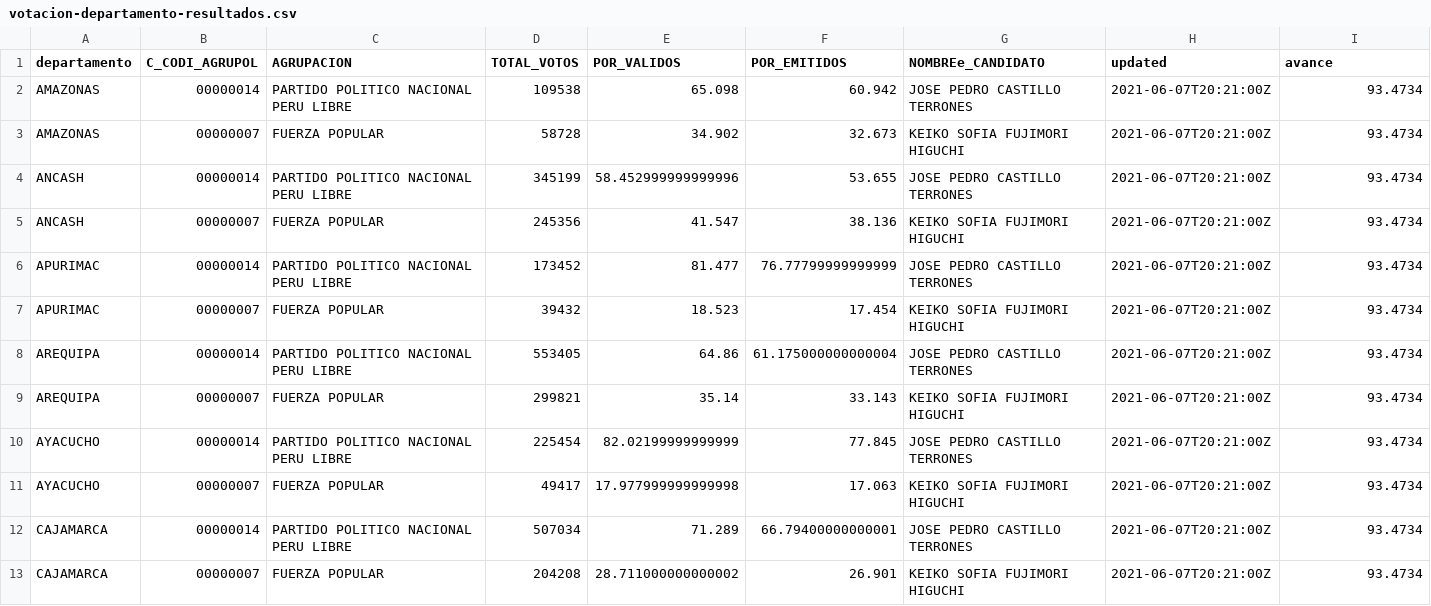
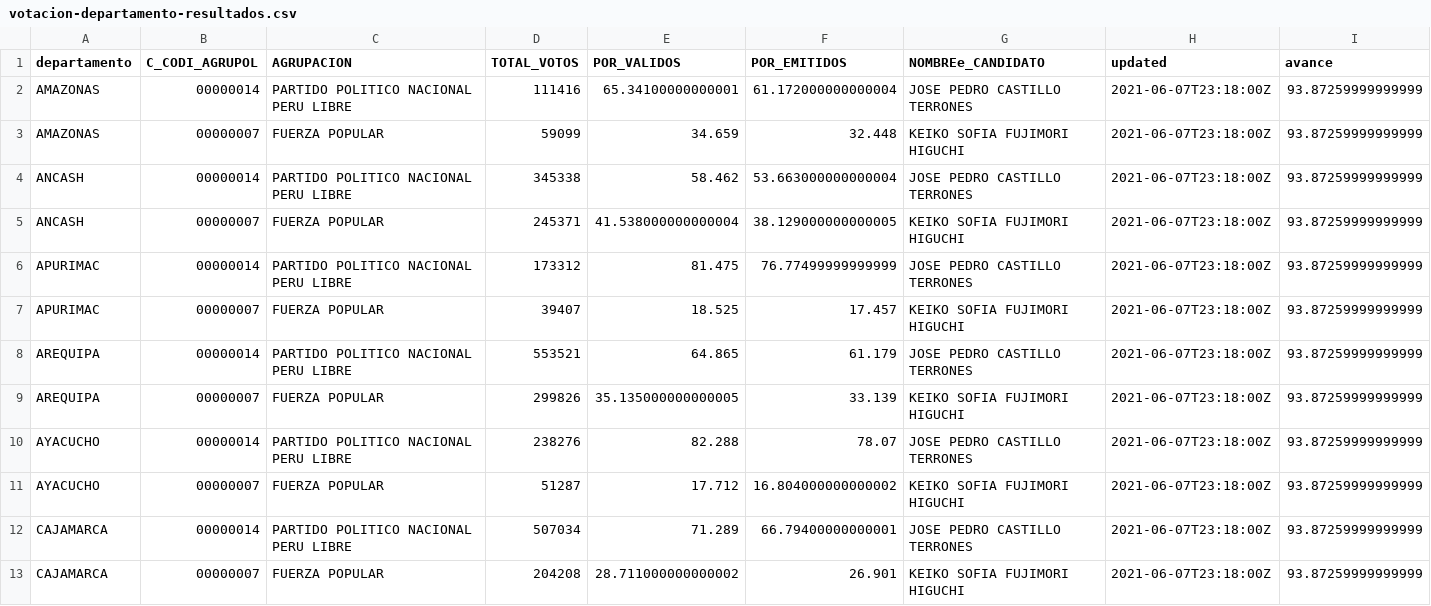
Before and after one commit to jmcastagnetto/2021-segunda-vuelta-eleccion-presidencial-peru, a CSV file: datos/departamentos/votacion-departamento-resultados.csv, drawn as a sheet; only a part is shown; the diff covers the shown part only.

```diff
--- a/datos/departamentos/votacion-departamento-resultados.csv
+++ b/datos/departamentos/votacion-departamento-resultados.csv
@@ -1,13 +1,13 @@
 departamento,C_CODI_AGRUPOL,AGRUPACION,TOTAL_VOTOS,POR_VALIDOS,POR_EMITIDOS,NOMBREe_CANDIDATO,updated,avance
-AMAZONAS,00000014,PARTIDO POLITICO NACIONAL PERU LIBRE,109538,65.098,60.942,JOSE PEDRO CASTILLO TERRONES,2021-06-07T20:21:00Z,93.4734
-AMAZONAS,00000007,FUERZA POPULAR,58728,34.902,32.673,KEIKO SOFIA FUJIMORI HIGUCHI,2021-06-07T20:21:00Z,93.4734
-ANCASH,00000014,PARTIDO POLITICO NACIONAL PERU LIBRE,345199,58.452999999999996,53.655,JOSE PEDRO CASTILLO TERRONES,2021-06-07T20:21:00Z,93.4734
-ANCASH,00000007,FUERZA POPULAR,245356,41.547,38.136,KEIKO SOFIA FUJIMORI HIGUCHI,2021-06-07T20:21:00Z,93.4734
-APURIMAC,00000014,PARTIDO POLITICO NACIONAL PERU LIBRE,173452,81.477,76.77799999999999,JOSE PEDRO CASTILLO TERRONES,2021-06-07T20:21:00Z,93.4734
-APURIMAC,00000007,FUERZA POPULAR,39432,18.523,17.454,KEIKO SOFIA FUJIMORI HIGUCHI,2021-06-07T20:21:00Z,93.4734
-AREQUIPA,00000014,PARTIDO POLITICO NACIONAL PERU LIBRE,553405,64.86,61.175000000000004,JOSE PEDRO CASTILLO TERRONES,2021-06-07T20:21:00Z,93.4734
-AREQUIPA,00000007,FUERZA POPULAR,299821,35.14,33.143,KEIKO SOFIA FUJIMORI HIGUCHI,2021-06-07T20:21:00Z,93.4734
-AYACUCHO,00000014,PARTIDO POLITICO NACIONAL PERU LIBRE,225454,82.02199999999999,77.845,JOSE PEDRO CASTILLO TERRONES,2021-06-07T20:21:00Z,93.4734
-AYACUCHO,00000007,FUERZA POPULAR,49417,17.977999999999998,17.063,KEIKO SOFIA FUJIMORI HIGUCHI,2021-06-07T20:21:00Z,93.4734
-CAJAMARCA,00000014,PARTIDO POLITICO NACIONAL PERU LIBRE,507034,71.289,66.79400000000001,JOSE PEDRO CASTILLO TERRONES,2021-06-07T20:21:00Z,93.4734
-CAJAMARCA,00000007,FUERZA POPULAR,204208,28.711000000000002,26.901,KEIKO SOFIA FUJIMORI HIGUCHI,2021-06-07T20:21:00Z,93.4734
+AMAZONAS,00000014,PARTIDO POLITICO NACIONAL PERU LIBRE,111416,65.34100000000001,61.172000000000004,JOSE PEDRO CASTILLO TERRONES,2021-06-07T23:18:00Z,93.87259999999999
+AMAZONAS,00000007,FUERZA POPULAR,59099,34.659,32.448,KEIKO SOFIA FUJIMORI HIGUCHI,2021-06-07T23:18:00Z,93.87259999999999
+ANCASH,00000014,PARTIDO POLITICO NACIONAL PERU LIBRE,345338,58.462,53.663000000000004,JOSE PEDRO CASTILLO TERRONES,2021-06-07T23:18:00Z,93.87259999999999
+ANCASH,00000007,FUERZA POPULAR,245371,41.538000000000004,38.129000000000005,KEIKO SOFIA FUJIMORI HIGUCHI,2021-06-07T23:18:00Z,93.87259999999999
+APURIMAC,00000014,PARTIDO POLITICO NACIONAL PERU LIBRE,173312,81.475,76.77499999999999,JOSE PEDRO CASTILLO TERRONES,2021-06-07T23:18:00Z,93.87259999999999
+APURIMAC,00000007,FUERZA POPULAR,39407,18.525,17.457,KEIKO SOFIA FUJIMORI HIGUCHI,2021-06-07T23:18:00Z,93.87259999999999
+AREQUIPA,00000014,PARTIDO POLITICO NACIONAL PERU LIBRE,553521,64.865,61.179,JOSE PEDRO CASTILLO TERRONES,2021-06-07T23:18:00Z,93.87259999999999
+AREQUIPA,00000007,FUERZA POPULAR,299826,35.135000000000005,33.139,KEIKO SOFIA FUJIMORI HIGUCHI,2021-06-07T23:18:00Z,93.87259999999999
+AYACUCHO,00000014,PARTIDO POLITICO NACIONAL PERU LIBRE,238276,82.288,78.07,JOSE PEDRO CASTILLO TERRONES,2021-06-07T23:18:00Z,93.87259999999999
+AYACUCHO,00000007,FUERZA POPULAR,51287,17.712,16.804000000000002,KEIKO SOFIA FUJIMORI HIGUCHI,2021-06-07T23:18:00Z,93.87259999999999
+CAJAMARCA,00000014,PARTIDO POLITICO NACIONAL PERU LIBRE,507034,71.289,66.79400000000001,JOSE PEDRO CASTILLO TERRONES,2021-06-07T23:18:00Z,93.87259999999999
+CAJAMARCA,00000007,FUERZA POPULAR,204208,28.711000000000002,26.901,KEIKO SOFIA FUJIMORI HIGUCHI,2021-06-07T23:18:00Z,93.87259999999999
```
Also changed, not shown: 138 edited cells elsewhere in this file, datos/departamentos/votacion-departamento-totales.csv, datos/generales/votacion-general-totales.csv, 15 other files.
